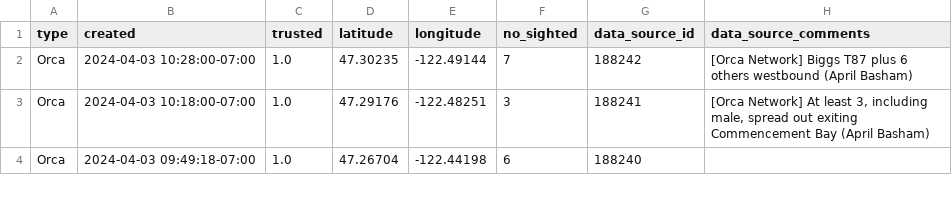
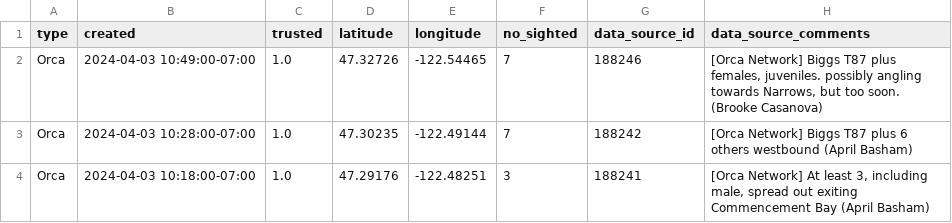
Before and after one commit to puzzledcherry/cetacean360, a CSV file: data/acartiaDataPull.csv, drawn as a sheet; only a part is shown; the shorter side is filled out with more unchanged rows; the diff names each change by its address in the sheet, - before the commit and + after, or states it on an @@ line.

```diff
--- a/data/acartiaDataPull.csv
+++ b/data/acartiaDataPull.csv
+row 2: Orca | 2024-04-03 10:49:00-07:00 | 1.0 | 47.32726 | -122.54465 | 7 | 188246 | [Orca Network] Biggs T87 plus females, juveniles. possibly angling towards Narrows, but too soon. (Brooke Casanova)
```
Also changed, not shown: data/connectedSightings.csv, 2 other files.
